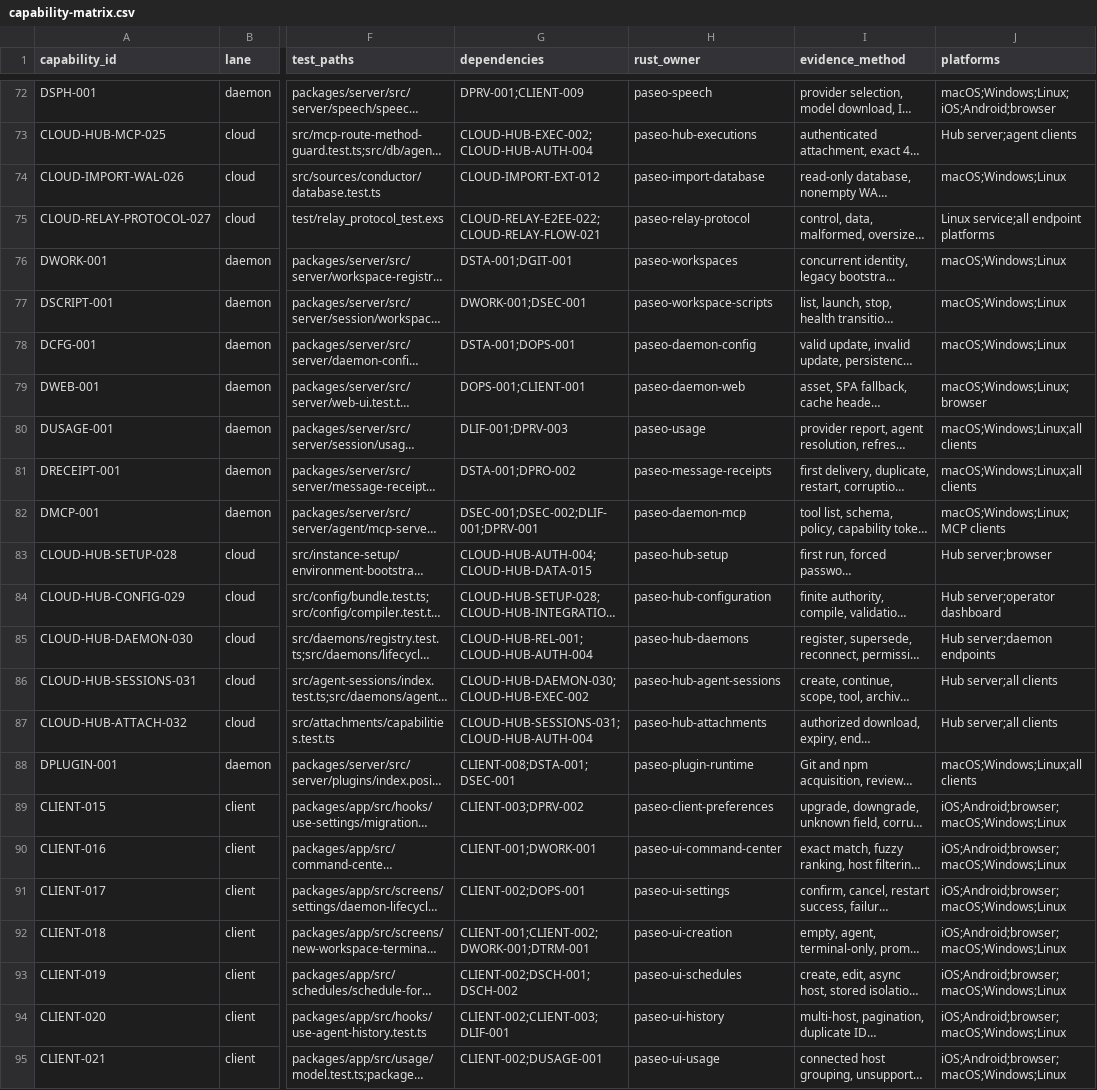
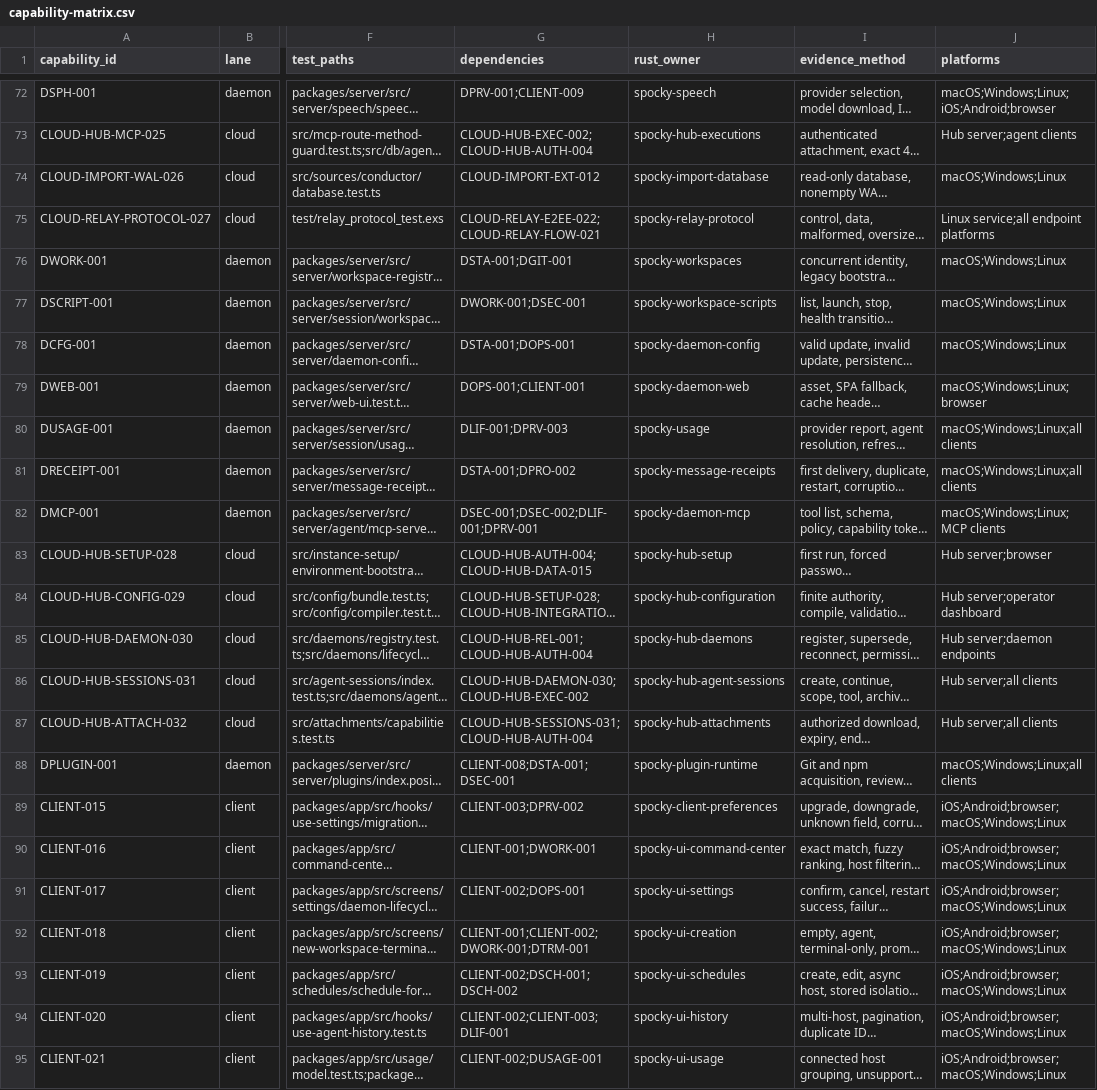
Before and after one commit to stevengonsalvez/spocky-rust, a CSV file: porting/capability-matrix.csv, drawn as a sheet; only a part is shown, gaps mark what is left out; long unchanged cells end in …; the diff covers the shown part only; the diff names each change by its address in the sheet, - before the commit and + after, or states it on an @@ line.

Commit message:
docs(brand): record Spocky migration boundary

```diff
--- a/porting/capability-matrix.csv
+++ b/porting/capability-matrix.csv
-H72 (rust_owner): paseo-speech
+H72 (rust_owner): spocky-speech
-H73 (rust_owner): paseo-hub-executions
+H73 (rust_owner): spocky-hub-executions
-H74 (rust_owner): paseo-import-database
+H74 (rust_owner): spocky-import-database
-H75 (rust_owner): paseo-relay-protocol
+H75 (rust_owner): spocky-relay-protocol
-H76 (rust_owner): paseo-workspaces
+H76 (rust_owner): spocky-workspaces
-H77 (rust_owner): paseo-workspace-scripts
+H77 (rust_owner): spocky-workspace-scripts
-H78 (rust_owner): paseo-daemon-config
+H78 (rust_owner): spocky-daemon-config
-H79 (rust_owner): paseo-daemon-web
+H79 (rust_owner): spocky-daemon-web
-H80 (rust_owner): paseo-usage
+H80 (rust_owner): spocky-usage
-H81 (rust_owner): paseo-message-receipts
+H81 (rust_owner): spocky-message-receipts
-H82 (rust_owner): paseo-daemon-mcp
+H82 (rust_owner): spocky-daemon-mcp
-H83 (rust_owner): paseo-hub-setup
+H83 (rust_owner): spocky-hub-setup
-H84 (rust_owner): paseo-hub-configuration
+H84 (rust_owner): spocky-hub-configuration
-H85 (rust_owner): paseo-hub-daemons
+H85 (rust_owner): spocky-hub-daemons
-H86 (rust_owner): paseo-hub-agent-sessions
+H86 (rust_owner): spocky-hub-agent-sessions
-H87 (rust_owner): paseo-hub-attachments
+H87 (rust_owner): spocky-hub-attachments
-H88 (rust_owner): paseo-plugin-runtime
+H88 (rust_owner): spocky-plugin-runtime
-H89 (rust_owner): paseo-client-preferences
+H89 (rust_owner): spocky-client-preferences
-H90 (rust_owner): paseo-ui-command-center
+H90 (rust_owner): spocky-ui-command-center
-H91 (rust_owner): paseo-ui-settings
+H91 (rust_owner): spocky-ui-settings
-H92 (rust_owner): paseo-ui-creation
+H92 (rust_owner): spocky-ui-creation
-H93 (rust_owner): paseo-ui-schedules
+H93 (rust_owner): spocky-ui-schedules
-H94 (rust_owner): paseo-ui-history
+H94 (rust_owner): spocky-ui-history
-H95 (rust_owner): paseo-ui-usage
+H95 (rust_owner): spocky-ui-usage
```
Also changed, not shown: 55 edited cells elsewhere in this file, 5 other files.
